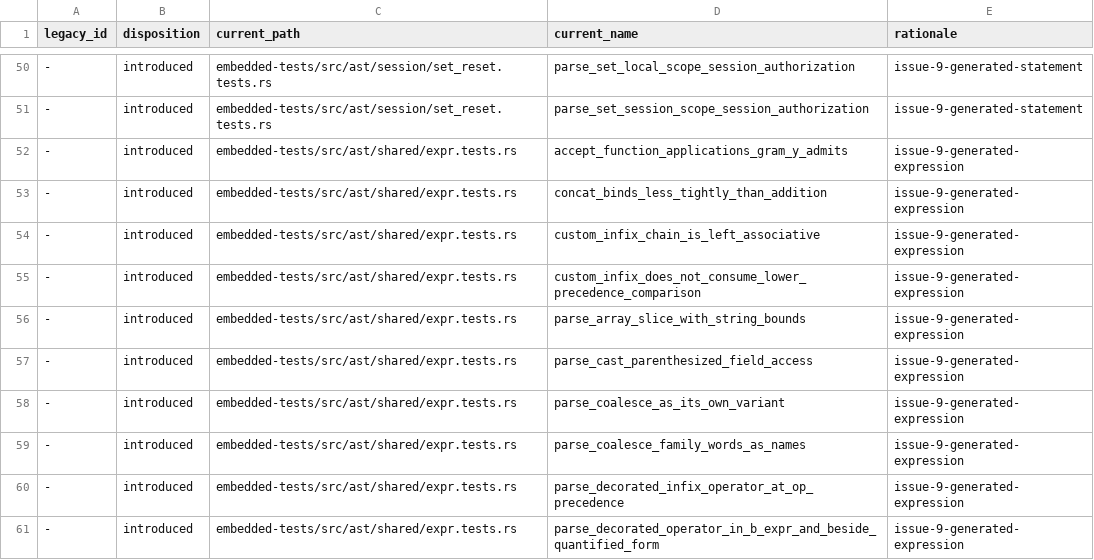
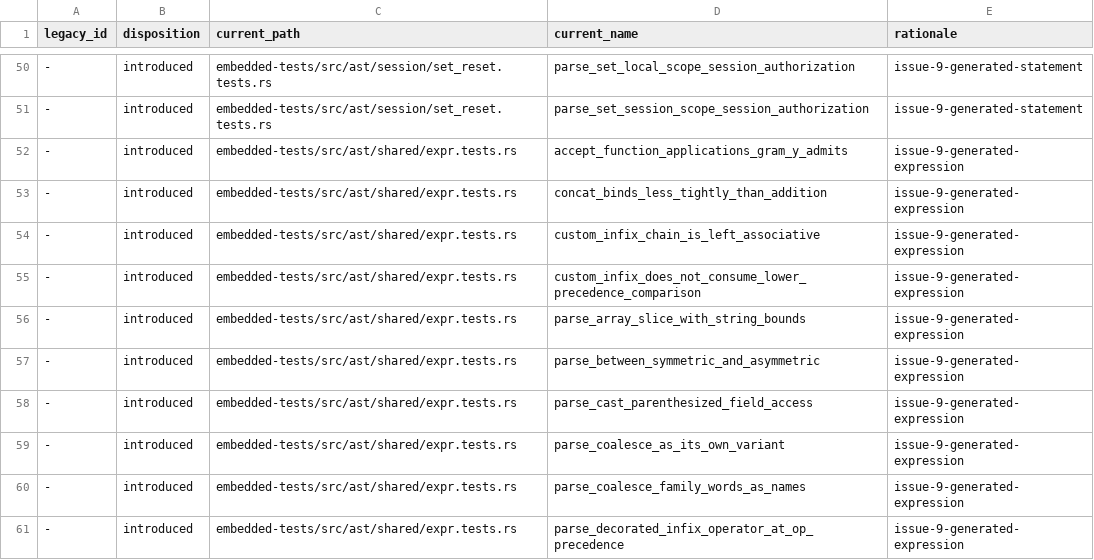
Before and after one commit to freshtonic/pg-sql, a TSV file: embedded-tests/reconciliation.tsv, drawn as a sheet; only a part is shown, gaps mark what is left out; the shorter side is filled out with more unchanged rows.

Commit message:
feat: parse BETWEEN SYMMETRIC and ASYMMETRIC
gram.y has four BETWEEN rules: `BETWEEN opt_asymmetric` and `NOT_LA
BETWEEN opt_asymmetric` (gram.y:15076, 15084), and `BETWEEN SYMMETRIC` and
`NOT_LA BETWEEN SYMMETRIC` (gram.y:15092, 15100). pg-sql had neither word,
so `f1 BETWEEN SYMMETRIC '1997-01-01' AND '1998-01-01'` parsed with
`SYMMETRIC '1997-01-01'` as a typed literal of a type named `symmetric`:
accepted, with the wrong tree and the wrong meaning.

`SYMMETRIC` and `ASYMMETRIC` are now keywords `in RESERVED + bare_label`,
as gram.y has them (gram.y:17985, 18039, 18088, 18446), so neither is a
column, a type or a table name, and both are labels. `Expr::BetweenExpr`
and `Expr::NotBetweenExpr` hold `BetweenLow { modifier:
Option<BetweenModifier>, low: BExpr }` as their second field, where they
held the `BExpr`. The variant stays three words wide, which the flat
`Expr`'s 16-byte bound needs. `BetweenModifier` is `Symmetric |
Asymmetric`; `ASYMMETRIC` is a noise word and `SYMMETRIC` changes the
meaning. Precedence is unchanged, and the build has no LR conflict.

Every form in the new test was probed against raw_parser, the reserved-word
rejections included. Full gate: fmt, clippy with all features, cargo test
--workspace (28 targets), embedded_inventory, flat_parity with spans,
accepted_legacy_gaps and the differential suite, unchanged at 234 files,
43456 pass, 18 skip, 0 fail.

```diff
--- a/embedded-tests/reconciliation.tsv
+++ b/embedded-tests/reconciliation.tsv
@@ -56,2 +56,3 @@ legacy_id	disposition	current_path	current_name	rationale
 -	introduced	embedded-tests/src/ast/shared/expr.tests.rs	parse_array_slice_with_string_bounds	issue-9-generated-expression
+-	introduced	embedded-tests/src/ast/shared/expr.tests.rs	parse_between_symmetric_and_asymmetric	issue-9-generated-expression
 -	introduced	embedded-tests/src/ast/shared/expr.tests.rs	parse_cast_parenthesized_field_access	issue-9-generated-expression
```
Also changed, not shown: embedded-tests/inventory.tsv, 5 other files.
